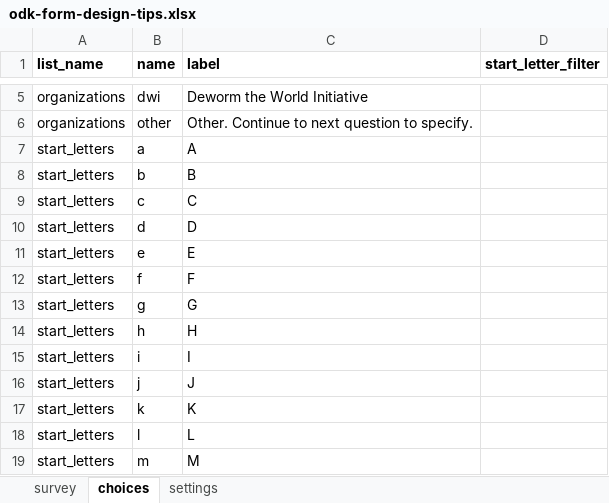
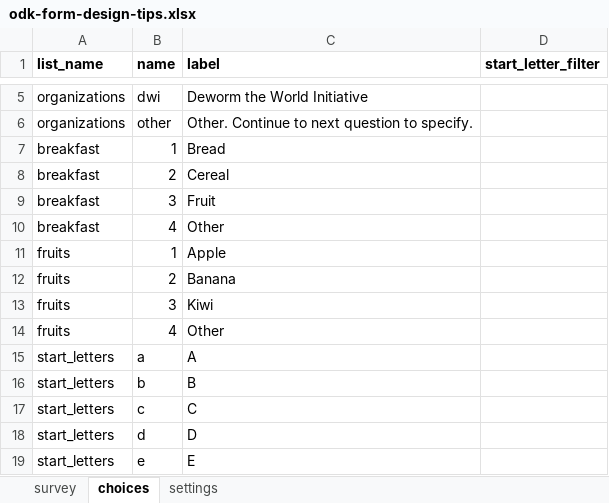
Before and after one commit to hofmanpaul/ODK-make-paper-survey, an Excel workbook: odk-form-design-tips.xlsx, sheet choices, drawn as a sheet; only a part is shown, gaps mark what is left out; the shorter side is filled out with more unchanged rows; values as stored, in another font and other column widths than the file's, no borders; the diff names each change by its address in the sheet, - before the commit and + after, or states it on an @@ line.

```diff
--- a/odk-form-design-tips.xlsx (sheet choices)
+++ b/odk-form-design-tips.xlsx (sheet choices)
+row 7: breakfast | 1 | Bread
+row 8: breakfast | 2 | Cereal
+row 9: breakfast | 3 | Fruit
+row 10: breakfast | 4 | Other
+row 11: fruits | 1 | Apple
+row 12: fruits | 2 | Banana
+row 13: fruits | 3 | Kiwi
+row 14: fruits | 4 | Other
```
Also changed, not shown: sheet survey, 2 other files.
